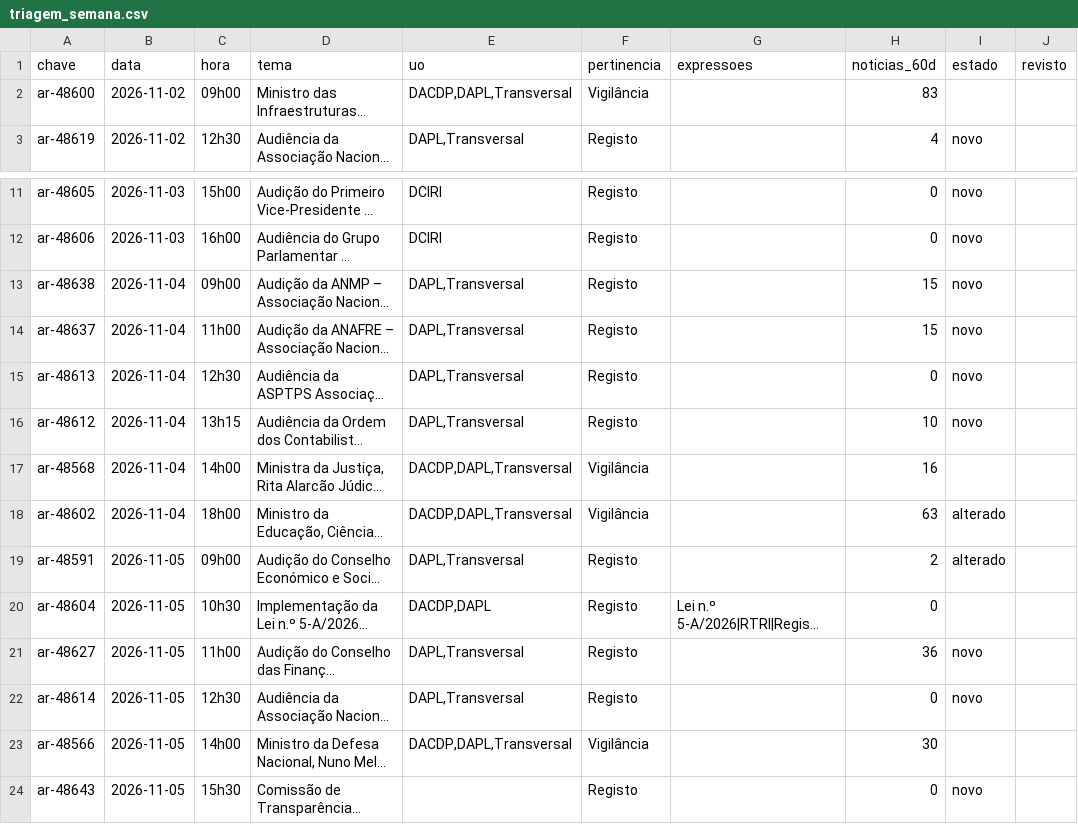
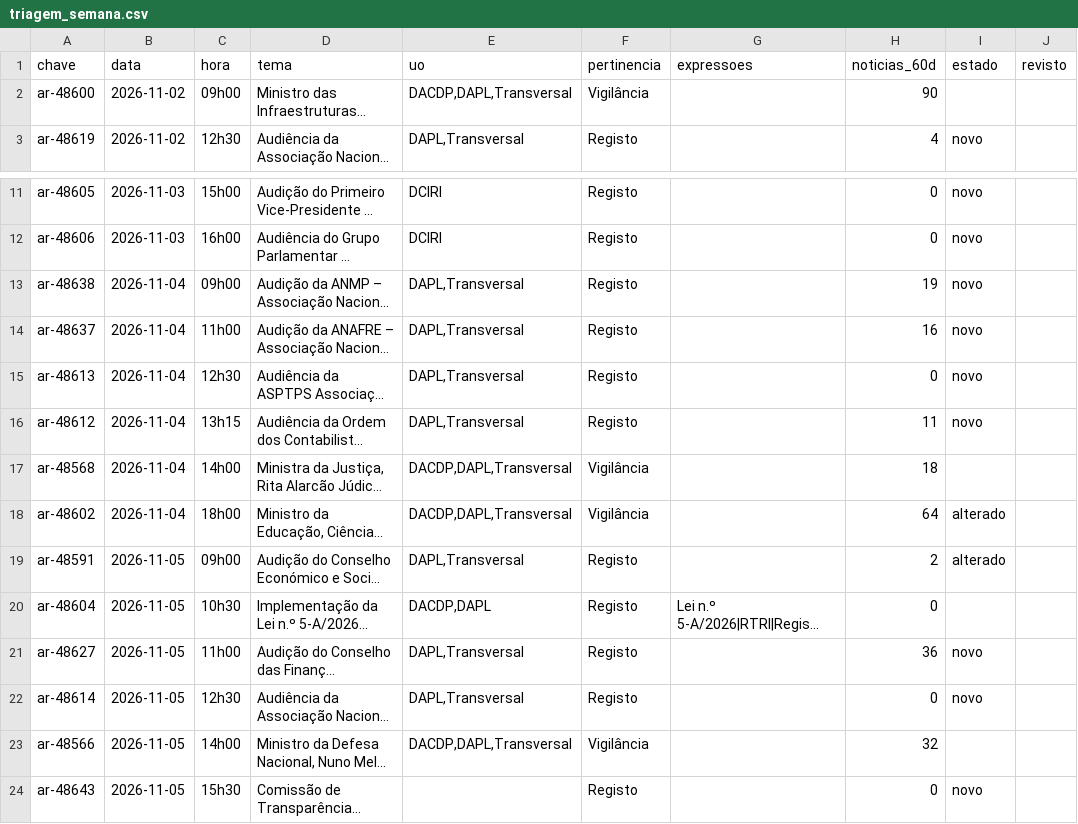
Before and after one commit to upe-sggov/ar-preview, a CSV file: dados/triagem_semana.csv, drawn as a sheet; only a part is shown, gaps mark what is left out; long unchanged cells end in …; the diff names each change by its address in the sheet, - before the commit and + after, or states it on an @@ line.

```diff
--- a/dados/triagem_semana.csv
+++ b/dados/triagem_semana.csv
-H2 (noticias_60d): 83
+H2 (noticias_60d): 90
-H13 (noticias_60d): 15
+H13 (noticias_60d): 19
-H14 (noticias_60d): 15
+H14 (noticias_60d): 16
-H16 (noticias_60d): 10
+H16 (noticias_60d): 11
-H17 (noticias_60d): 16
+H17 (noticias_60d): 18
-H18 (noticias_60d): 63
+H18 (noticias_60d): 64
-H23 (noticias_60d): 30
+H23 (noticias_60d): 32
```
Also changed, not shown: 52 other files.
